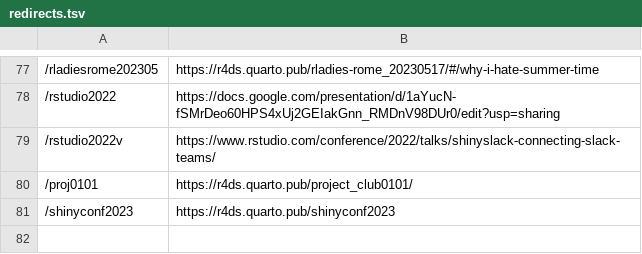
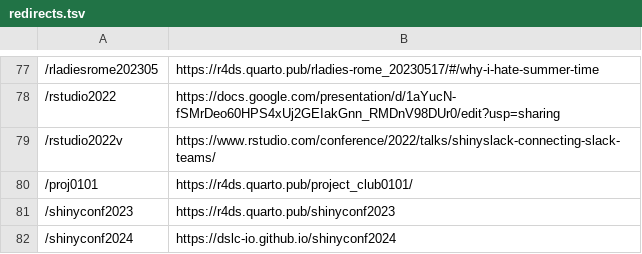
Before and after one commit to dslc-io/dslc-io, a TSV file: redirects.tsv, drawn as a sheet; only a part is shown, gaps mark what is left out; the diff names each change by its address in the sheet, - before the commit and + after, or states it on an @@ line.

```diff
--- a/redirects.tsv
+++ b/redirects.tsv
+row 82: /shinyconf2024 | https://dslc-io.github.io/shinyconf2024
```
Also changed, not shown: 4 other files.
